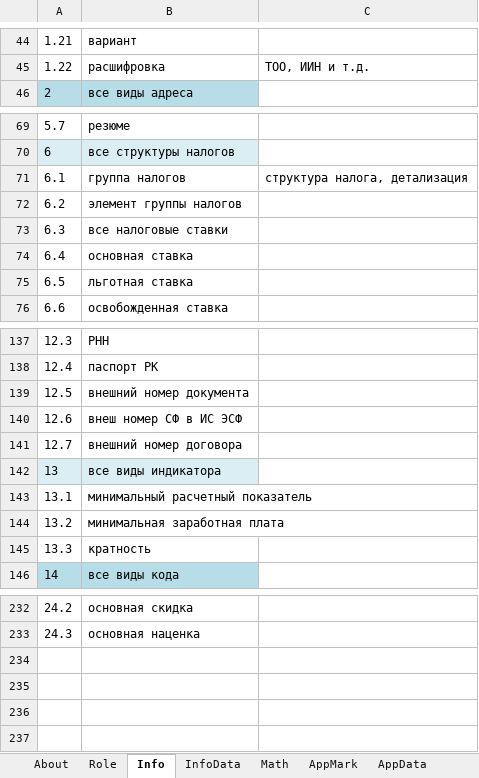
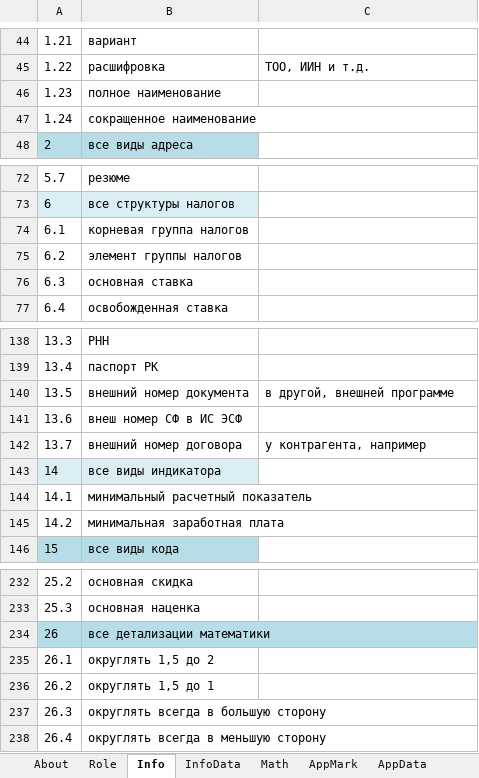
Before and after one commit to KursakovSA/AccBase, an Excel workbook: AccBaseSpecification_KZ.xlsx, sheet Info, drawn as a sheet; only a part is shown, gaps mark what is left out; values as stored, in another font and other column widths than the file's, no borders; removed rows and columns are numbered as before the commit, all else as after; the diff covers the shown part only; the diff names each change by its address in the sheet, - before the commit and + after, or states it on an @@ line.

```diff
--- a/AccBaseSpecification_KZ.xlsx (sheet Info)
+++ b/AccBaseSpecification_KZ.xlsx (sheet Info)
+row 46: 1.23 | полное наименование
+row 47: 1.24 | сокращенное наименование
@@ column A renumbered between rows 64 and 233 @@
-row 71: 6.1 | группа налогов | структура налога, детализация
+row 74: 6.1 | корневая группа налогов
-row 73: 6.3 | все налоговые ставки
-row 75: 6.5 | льготная ставка
-C140: (empty)
+C140: в другой, внешней программе
-C142: (empty)
+C142: у контрагента, например
-row 145: 13.3 | кратность
+row 234: 26 | все детализации математики
+row 235: 26.1 | округлять 1,5 до 2
+row 236: 26.2 | округлять 1,5 до 1
+row 237: 26.3 | округлять всегда в большую сторону
+row 238: 26.4 | округлять всегда в меньшую сторону
```
Also changed, not shown: 1 added row, 2 edited cells and cell formats elsewhere in this sheet, sheet Tax, sheet Role, sheet Unit, sheet CurrencyData, sheet Account, sheet Contract, 6 more sheets.
